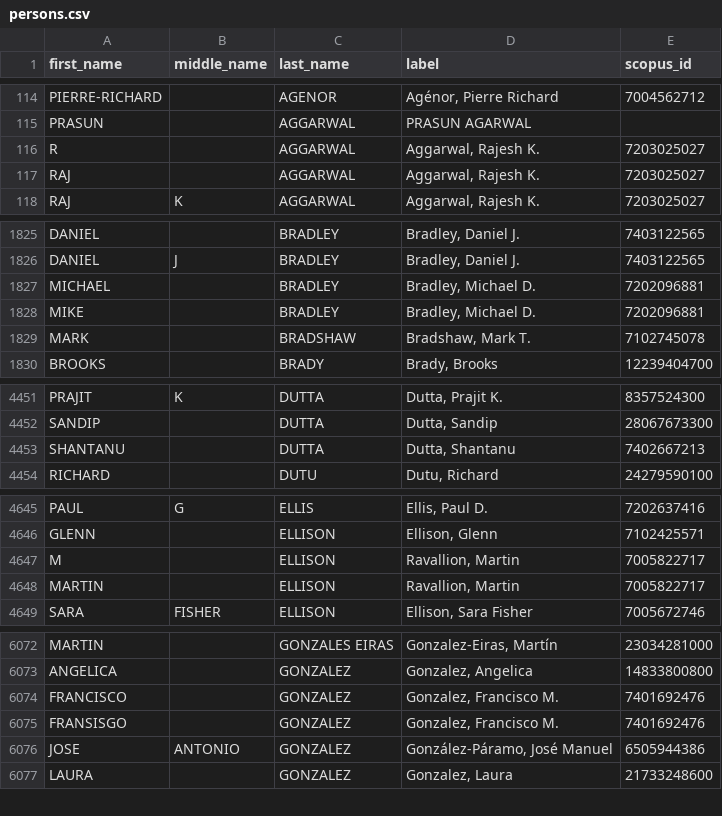
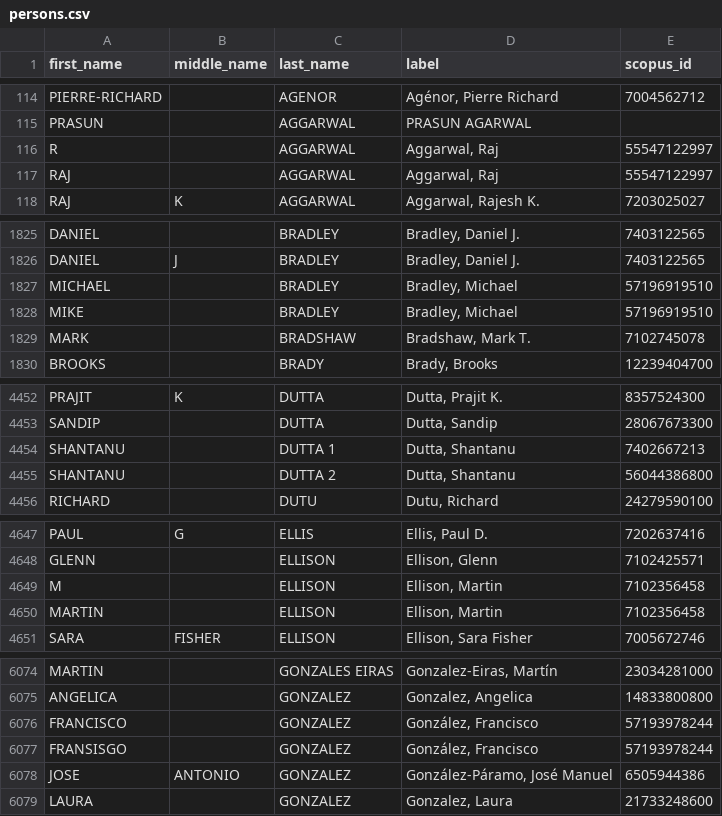
Before and after one commit to Michael-E-Rose/CoFE, a CSV file: data/persons.csv, drawn as a sheet; only a part is shown, gaps mark what is left out; the diff covers the shown part only.

```diff
--- a/data/persons.csv
+++ b/data/persons.csv
@@ -115,4 +115,4 @@ PIERRE-RICHARD,,AGENOR,"Agénor, Pierre Richard",7004562712
 PRASUN,,AGGARWAL,PRASUN AGARWAL,
-R,,AGGARWAL,"Aggarwal, Rajesh K.",7203025027
-RAJ,,AGGARWAL,"Aggarwal, Rajesh K.",7203025027
+R,,AGGARWAL,"Aggarwal, Raj",55547122997
+RAJ,,AGGARWAL,"Aggarwal, Raj",55547122997
 RAJ,K,AGGARWAL,"Aggarwal, Rajesh K.",7203025027
@@ -1826,4 +1826,4 @@ DANIEL,,BRADLEY,"Bradley, Daniel J.",7403122565
 DANIEL,J,BRADLEY,"Bradley, Daniel J.",7403122565
-MICHAEL,,BRADLEY,"Bradley, Michael D.",7202096881
-MIKE,,BRADLEY,"Bradley, Michael D.",7202096881
+MICHAEL,,BRADLEY,"Bradley, Michael",57196919510
+MIKE,,BRADLEY,"Bradley, Michael",57196919510
 MARK,,BRADSHAW,"Bradshaw, Mark T.",7102745078
@@ -4452,3 +4453,4 @@ PRAJIT,K,DUTTA,"Dutta, Prajit K.",8357524300
 SANDIP,,DUTTA,"Dutta, Sandip",28067673300
-SHANTANU,,DUTTA,"Dutta, Shantanu",7402667213
+SHANTANU,,DUTTA 1,"Dutta, Shantanu",7402667213
+SHANTANU,,DUTTA 2,"Dutta, Shantanu",56044386800
 RICHARD,,DUTU,"Dutu, Richard",24279590100
@@ -4646,4 +4648,4 @@ PAUL,G,ELLIS,"Ellis, Paul D.",7202637416
 GLENN,,ELLISON,"Ellison, Glenn",7102425571
-M,,ELLISON,"Ravallion, Martin",7005822717
-MARTIN,,ELLISON,"Ravallion, Martin",7005822717
+M,,ELLISON,"Ellison, Martin",7102356458
+MARTIN,,ELLISON,"Ellison, Martin",7102356458
 SARA,FISHER,ELLISON,"Ellison, Sara Fisher",7005672746
@@ -6073,4 +6075,4 @@ MARTIN,,GONZALES EIRAS,"Gonzalez-Eiras, Martín",23034281000
 ANGELICA,,GONZALEZ,"Gonzalez, Angelica",14833800800
-FRANCISCO,,GONZALEZ,"Gonzalez, Francisco M.",7401692476
-FRANSISGO,,GONZALEZ,"Gonzalez, Francisco M.",7401692476
+FRANCISCO,,GONZALEZ,"González, Francisco",57193978244
+FRANSISGO,,GONZALEZ,"González, Francisco",57193978244
 JOSE,ANTONIO,GONZALEZ,"González-Páramo, José Manuel",6505944386
```
Also changed, not shown: 6 added rows, 2 removed rows and 85 edited cells elsewhere in this file, 10 other files.
